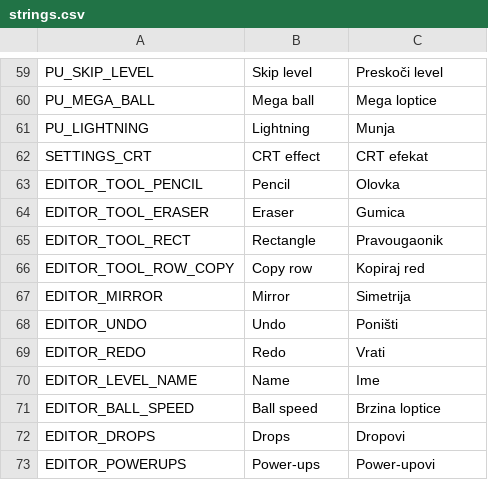
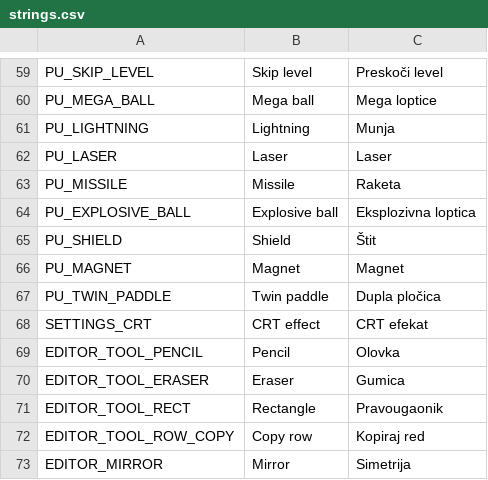
Before and after one commit to pero-grubac/brick-breaker, a CSV file: i18n/strings.csv, drawn as a sheet; only a part is shown, gaps mark what is left out; the shorter side is filled out with more unchanged rows.

Commit message:
feat: laser, missile, explosive ball, shield, magnet and twin paddle

```diff
--- a/i18n/strings.csv
+++ b/i18n/strings.csv
@@ -61,2 +61,8 @@ PU_MEGA_BALL,Mega ball,Mega loptice
 PU_LIGHTNING,Lightning,Munja
+PU_LASER,Laser,Laser
+PU_MISSILE,Missile,Raketa
+PU_EXPLOSIVE_BALL,Explosive ball,Eksplozivna loptica
+PU_SHIELD,Shield,Štit
+PU_MAGNET,Magnet,Magnet
+PU_TWIN_PADDLE,Twin paddle,Dupla pločica
 SETTINGS_CRT,CRT effect,CRT efekat
```
Also changed, not shown: 41 other files.
